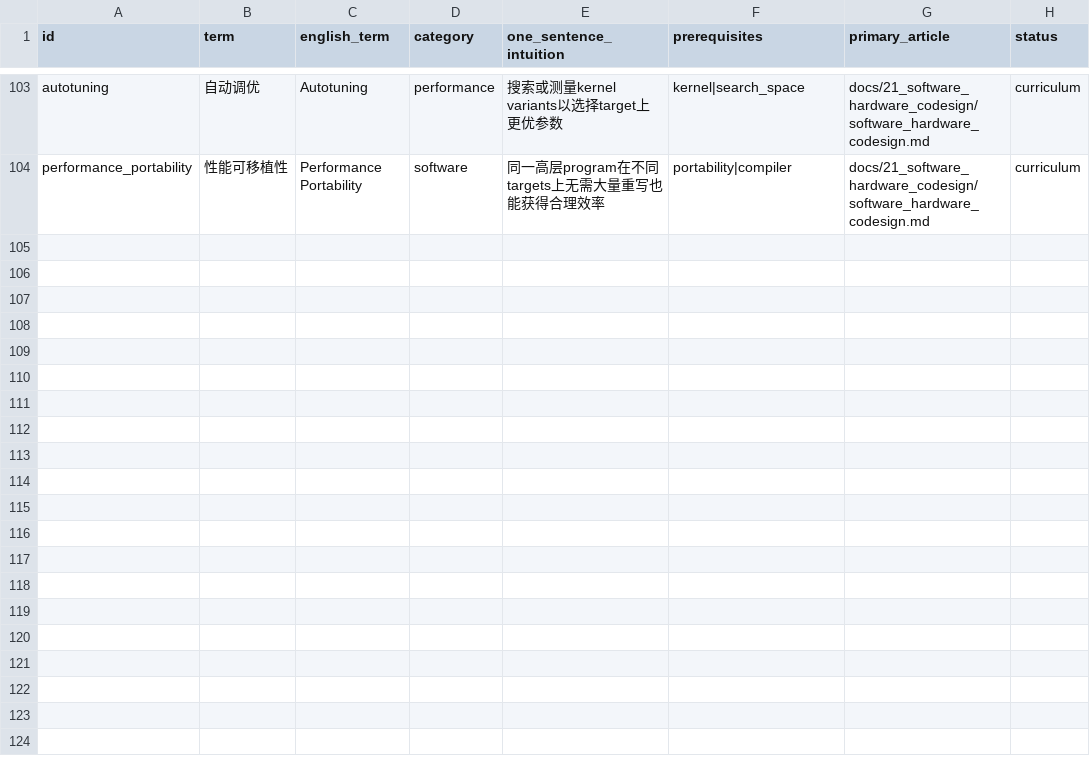
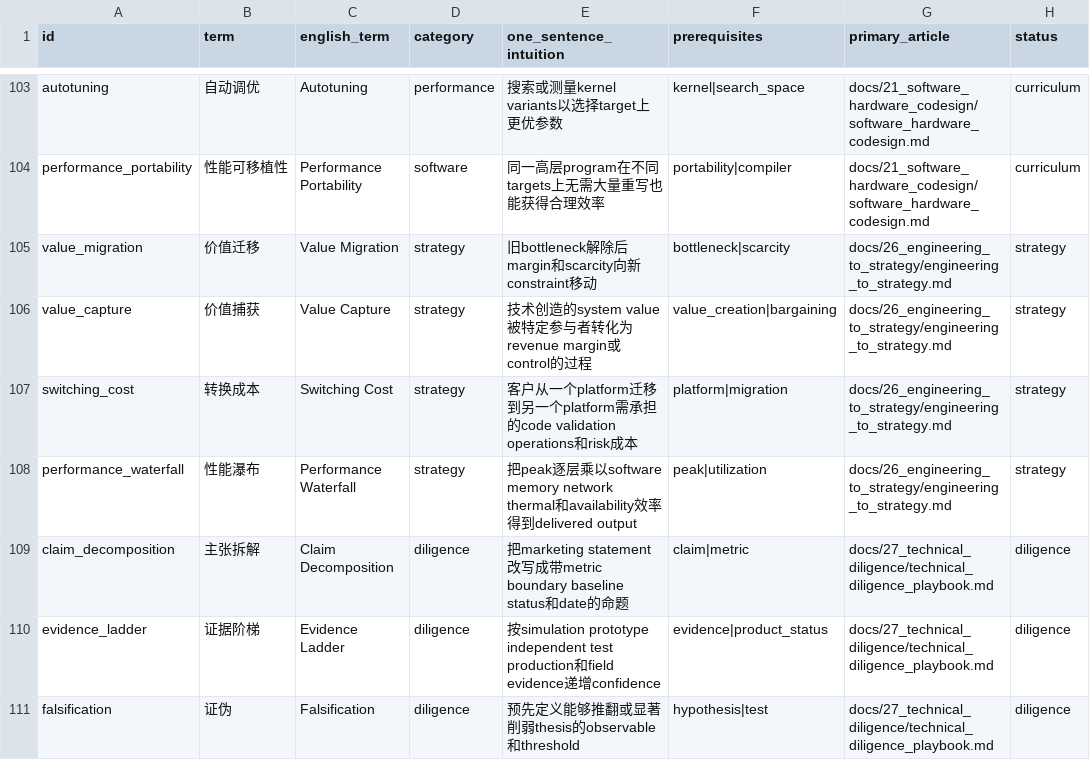
Before and after one commit to FrankHuang94/semis_knowledge_gpt_chinese, a CSV file: data/glossary.csv, drawn as a sheet; only a part is shown, gaps mark what is left out.

Commit message:
docs: add engineering strategy and diligence playbooks

```diff
--- a/data/glossary.csv
+++ b/data/glossary.csv
@@ -104 +104,8 @@ autotuning,自动调优,Autotuning,performance,搜索或测量kernel variants以
 performance_portability,性能可移植性,Performance Portability,software,同一高层program在不同targets上无需大量重写也能获得合理效率,portability|compiler,docs/21_software_hardware_codesign/software_hardware_codesign.md,curriculum
+value_migration,价值迁移,Value Migration,strategy,旧bottleneck解除后margin和scarcity向新constraint移动,bottleneck|scarcity,docs/26_engineering_to_strategy/engineering_to_strategy.md,strategy
+value_capture,价值捕获,Value Capture,strategy,技术创造的system value被特定参与者转化为revenue margin或control的过程,value_creation|bargaining,docs/26_engineering_to_strategy/engineering_to_strategy.md,strategy
+switching_cost,转换成本,Switching Cost,strategy,客户从一个platform迁移到另一个platform需承担的code validation operations和risk成本,platform|migration,docs/26_engineering_to_strategy/engineering_to_strategy.md,strategy
+performance_waterfall,性能瀑布,Performance Waterfall,strategy,把peak逐层乘以software memory network thermal和availability效率得到delivered output,peak|utilization,docs/26_engineering_to_strategy/engineering_to_strategy.md,strategy
+claim_decomposition,主张拆解,Claim Decomposition,diligence,把marketing statement改写成带metric boundary baseline status和date的命题,claim|metric,docs/27_technical_diligence/technical_diligence_playbook.md,diligence
+evidence_ladder,证据阶梯,Evidence Ladder,diligence,按simulation prototype independent test production和field evidence递增confidence,evidence|product_status,docs/27_technical_diligence/technical_diligence_playbook.md,diligence
+falsification,证伪,Falsification,diligence,预先定义能够推翻或显著削弱thesis的observable和threshold,hypothesis|test,docs/27_technical_diligence/technical_diligence_playbook.md,diligence
```
Also changed, not shown: 10 other files.
